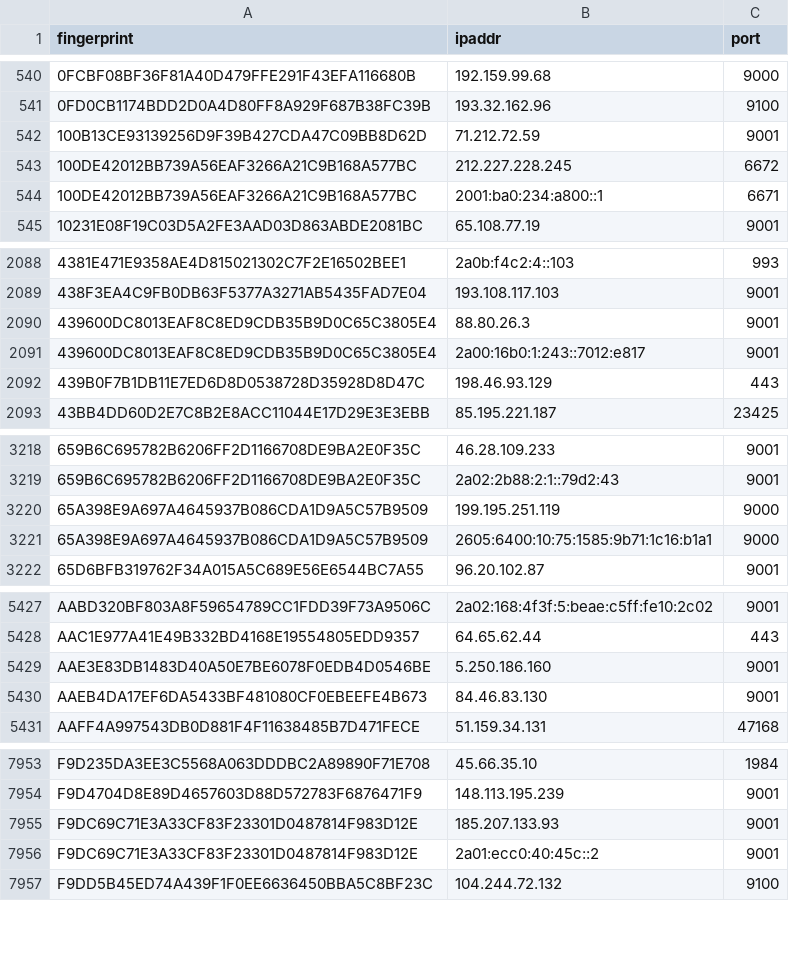
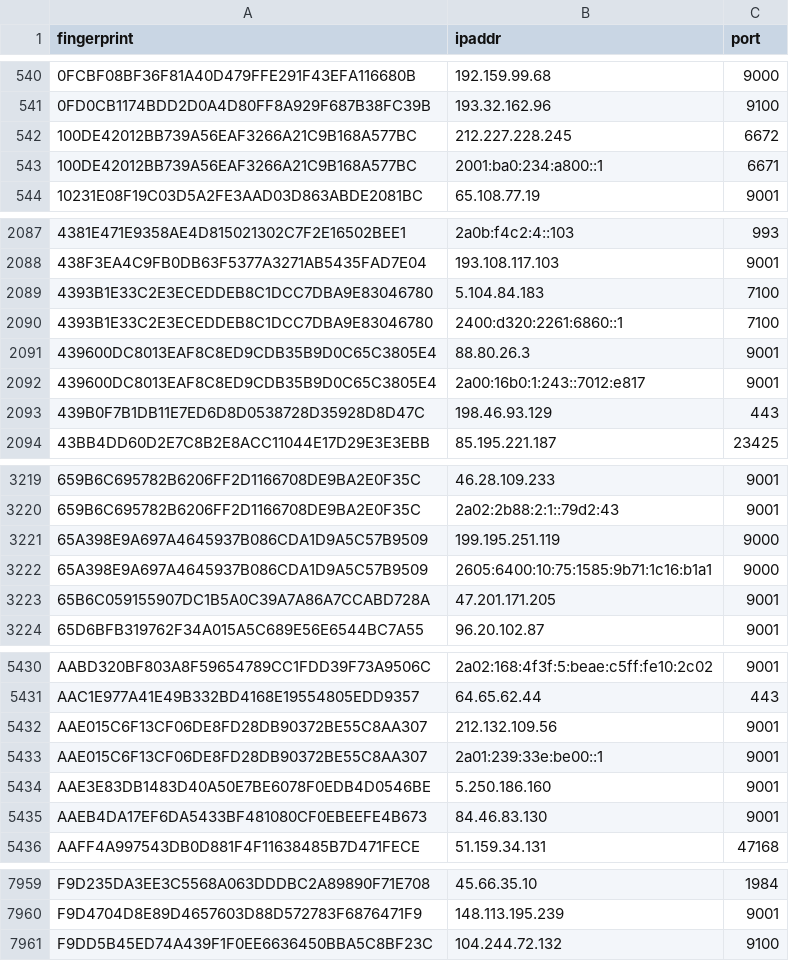
Before and after one commit to 0xPratikPatil/peel-the-net, a CSV file: dataset/guard_nodes.csv, drawn as a sheet; only a part is shown, gaps mark what is left out; removed rows and columns are numbered as before the commit, all else as after; the diff covers the shown part only; the diff names each change by its address in the sheet, - before the commit and + after, or states it on an @@ line.

```diff
--- a/dataset/guard_nodes.csv
+++ b/dataset/guard_nodes.csv
-row 542: 100B13CE93139256D9F39B427CDA47C09BB8D62D | 71.212.72.59 | 9001
+row 2089: 4393B1E33C2E3ECEDDEB8C1DCC7DBA9E83046780 | 5.104.84.183 | 7100
+row 2090: 4393B1E33C2E3ECEDDEB8C1DCC7DBA9E83046780 | 2400:d320:2261:6860::1 | 7100
+row 3223: 65B6C059155907DC1B5A0C39A7A86A7CCABD728A | 47.201.171.205 | 9001
+row 5432: AAE015C6F13CF06DE8FD28DB90372BE55C8AA307 | 212.132.109.56 | 9001
+row 5433: AAE015C6F13CF06DE8FD28DB90372BE55C8AA307 | 2a01:239:33e:be00::1 | 9001
-row 7955: F9DC69C71E3A33CF83F23301D0487814F983D12E | 185.207.133.93 | 9001
-row 7956: F9DC69C71E3A33CF83F23301D0487814F983D12E | 2a01:ecc0:40:45c::2 | 9001
```
Also changed, not shown: 2 added rows elsewhere in this file, dataset/all_nodes.csv, dataset/exit_nodes.csv, 3 other files.
